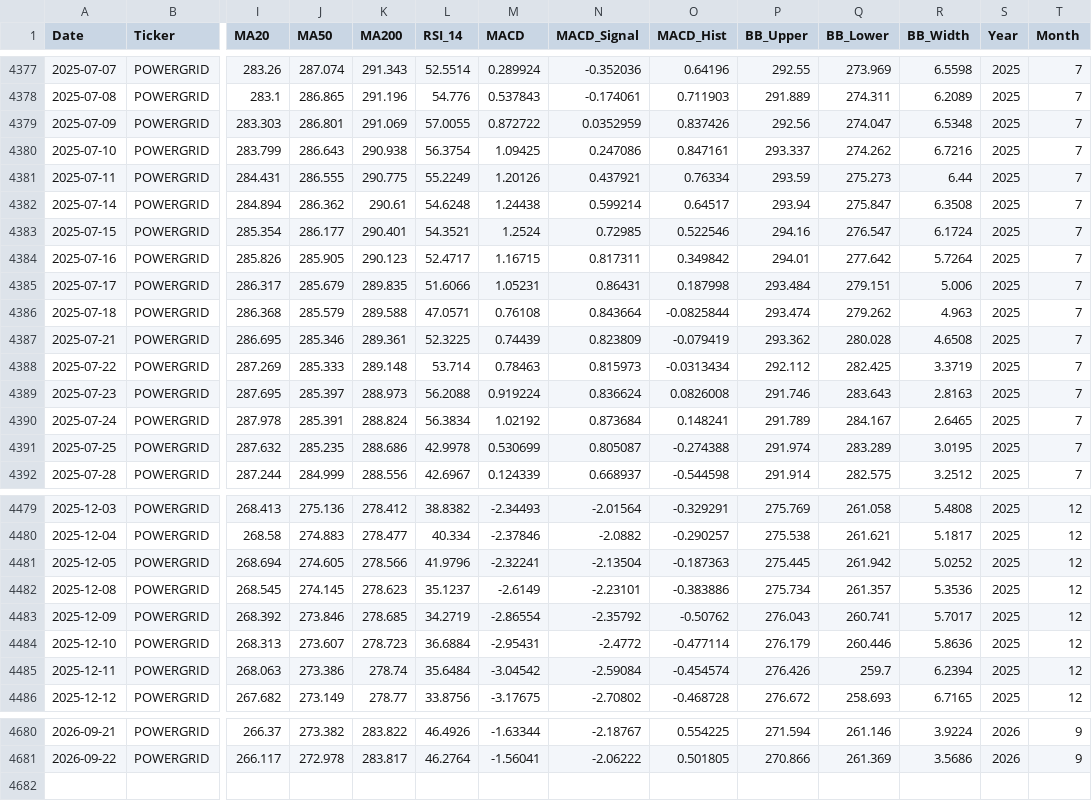
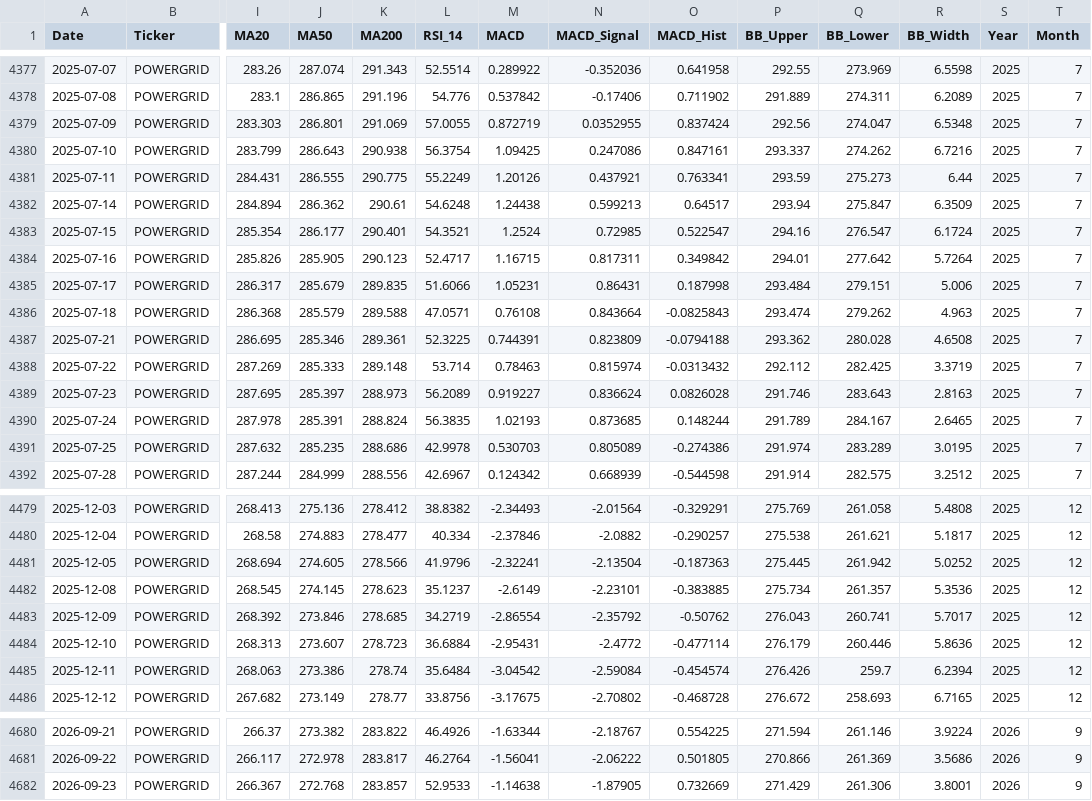
Before and after one commit to wimpypython/nifty-stock-intelligence, a CSV file: data/historical/POWERGRID.csv, drawn as a sheet; only a part is shown, gaps mark what is left out; rows hold the shown columns only; the diff covers the shown part only; the diff names each change by its address in the sheet, - before the commit and + after, or states it on an @@ line.

```diff
--- a/data/historical/POWERGRID.csv
+++ b/data/historical/POWERGRID.csv
-M4377 (MACD): 0.289924
+M4377 (MACD): 0.289922
-O4377 (MACD_Hist): 0.64196
+O4377 (MACD_Hist): 0.641958
-M4378 (MACD): 0.537843
+M4378 (MACD): 0.537842
-N4378 (MACD_Signal): -0.174061
+N4378 (MACD_Signal): -0.17406
-O4378 (MACD_Hist): 0.711903
+O4378 (MACD_Hist): 0.711902
-M4379 (MACD): 0.872722
+M4379 (MACD): 0.872719
-N4379 (MACD_Signal): 0.0352959
+N4379 (MACD_Signal): 0.0352955
-O4379 (MACD_Hist): 0.837426
+O4379 (MACD_Hist): 0.837424
-O4381 (MACD_Hist): 0.76334
+O4381 (MACD_Hist): 0.763341
-N4382 (MACD_Signal): 0.599214
+N4382 (MACD_Signal): 0.599213
-R4382 (BB_Width): 6.3508
+R4382 (BB_Width): 6.3509
-O4383 (MACD_Hist): 0.522546
+O4383 (MACD_Hist): 0.522547
-O4386 (MACD_Hist): -0.0825844
+O4386 (MACD_Hist): -0.0825843
-M4387 (MACD): 0.74439
+M4387 (MACD): 0.744391
-O4387 (MACD_Hist): -0.079419
+O4387 (MACD_Hist): -0.0794188
-N4388 (MACD_Signal): 0.815973
+N4388 (MACD_Signal): 0.815974
-O4388 (MACD_Hist): -0.0313434
+O4388 (MACD_Hist): -0.0313432
-L4389 (RSI_14): 56.2088
+L4389 (RSI_14): 56.2089
-M4389 (MACD): 0.919224
+M4389 (MACD): 0.919227
-O4389 (MACD_Hist): 0.0826008
+O4389 (MACD_Hist): 0.0826028
-L4390 (RSI_14): 56.3834
+L4390 (RSI_14): 56.3835
-M4390 (MACD): 1.02192
+M4390 (MACD): 1.02193
-N4390 (MACD_Signal): 0.873684
+N4390 (MACD_Signal): 0.873685
-O4390 (MACD_Hist): 0.148241
+O4390 (MACD_Hist): 0.148244
-M4391 (MACD): 0.530699
+M4391 (MACD): 0.530703
-N4391 (MACD_Signal): 0.805087
+N4391 (MACD_Signal): 0.805089
-O4391 (MACD_Hist): -0.274388
+O4391 (MACD_Hist): -0.274386
-M4392 (MACD): 0.124339
+M4392 (MACD): 0.124342
-N4392 (MACD_Signal): 0.668937
+N4392 (MACD_Signal): 0.668939
-O4482 (MACD_Hist): -0.383886
+O4482 (MACD_Hist): -0.383885
+row 4682: 2026-09-23 | POWERGRID | 266.367 | 272.768 | 283.857 | 52.9533 | -1.14638 | -1.87905 | 0.732669 | 271.429 | 261.306 | 3.8001 | 2026 | 9
```
Also changed, not shown: 141 edited cells elsewhere in this file, data/historical/HCLTECH.csv, data/historical/ICICIBANK.csv, 43 other files.
